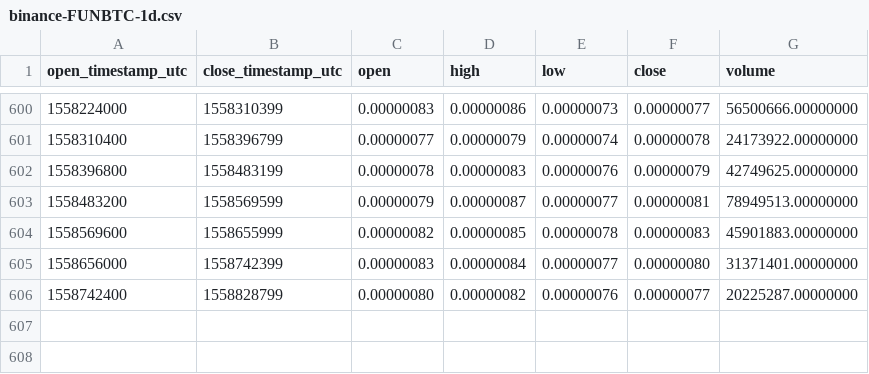
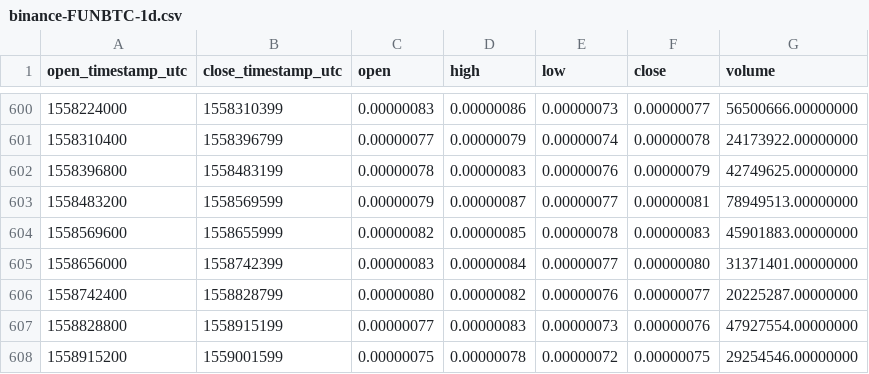
Before and after one commit to cryptobigbro/binance-FUNBTC, a CSV file: binance-FUNBTC-1d.csv, drawn as a sheet; only a part is shown, gaps mark what is left out; the diff names each change by its address in the sheet, - before the commit and + after, or states it on an @@ line.

Commit message:
Update OHLCV data.

```diff
--- a/binance-FUNBTC-1d.csv
+++ b/binance-FUNBTC-1d.csv
+row 607: 1558828800 | 1558915199 | 0.00000077 | 0.00000083 | 0.00000073 | 0.00000076 | 47927554.00000000
+row 608: 1558915200 | 1559001599 | 0.00000075 | 0.00000078 | 0.00000072 | 0.00000075 | 29254546.00000000
```
Also changed, not shown: 1 other file.
